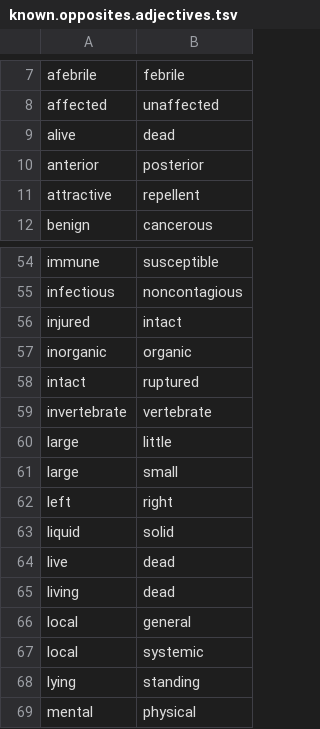
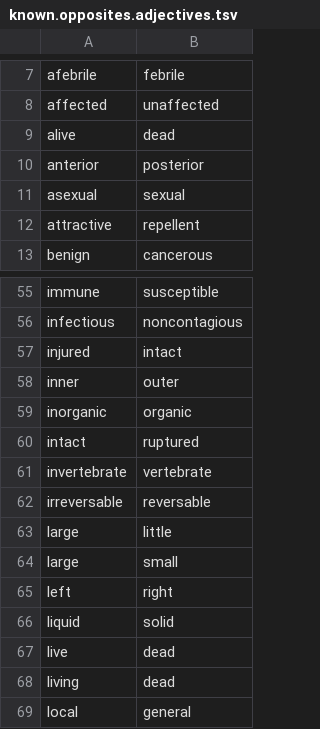
Before and after one commit to UCDenver-ccp/translator-concept-oppositeness, a TSV file: resources/known.opposites.adjectives.tsv, drawn as a sheet; only a part is shown, gaps mark what is left out; the shorter side is filled out with more unchanged rows.

Commit message:
New and updated data and results files

```diff
--- a/resources/known.opposites.adjectives.tsv
+++ b/resources/known.opposites.adjectives.tsv
@@ -10,2 +10,3 @@ alive	dead
 anterior	posterior
+asexual	sexual
 attractive	repellent
@@ -56,2 +57,3 @@ infectious	noncontagious
 injured	intact
+inner	outer
 inorganic	organic
@@ -59,2 +61,3 @@ intact	ruptured
 invertebrate	vertebrate
+irreversable	reversable
 large	little
```
Also changed, not shown: 18 other files.
